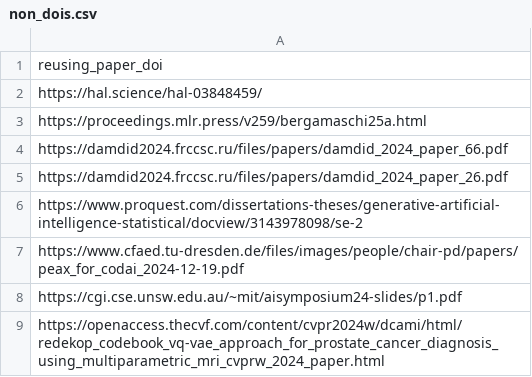
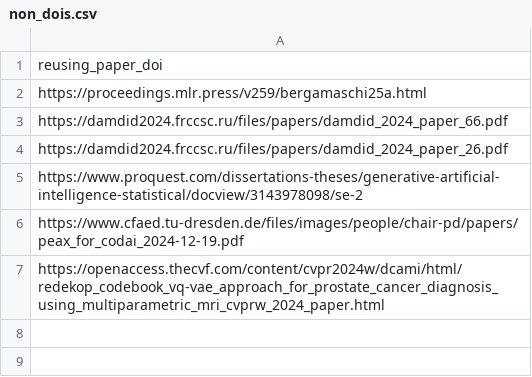
Before and after one commit to quest-bih/Mapping-the-reuse-of-biomedical-research-data, a CSV file: data/verification/metadata data articles/non_dois.csv, drawn as a sheet; the diff names each change by its address in the sheet, - before the commit and + after, or states it on an @@ line.

```diff
--- a/data/verification/metadata data articles/non_dois.csv
+++ b/data/verification/metadata data articles/non_dois.csv
-row 2: https://hal.science/hal-03848459/
-row 8: https://cgi.cse.unsw.edu.au/~mit/aisymposium24-slides/p1.pdf
```
Also changed, not shown: data/verification/metadata data articles/charite_dois_for_openalex.csv, data/verification/metadata data articles/reusing_paper_dois_for_openalex.csv, 32 other files.
